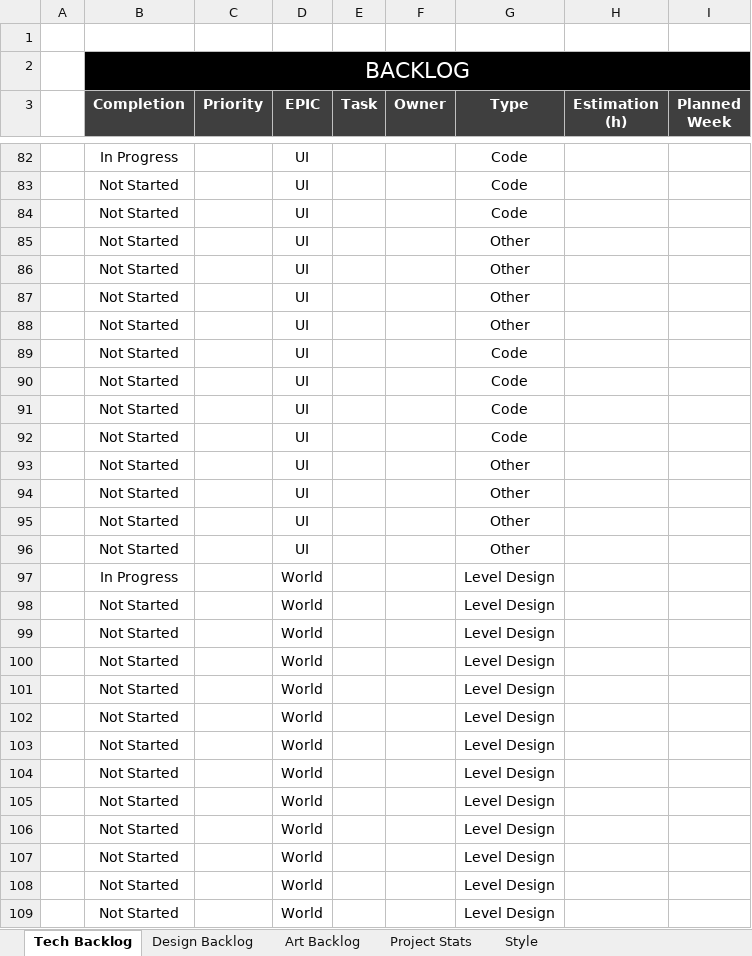
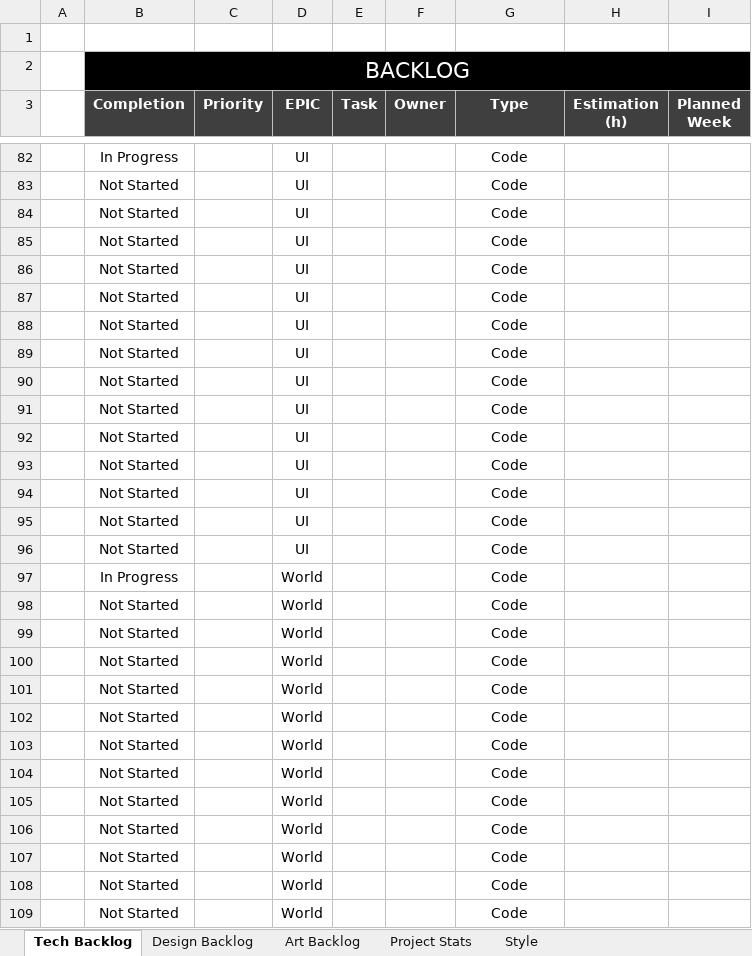
Before and after one commit to Yuxuannnnnnnn/Gam200---Miracle-Studios, an Excel workbook: Sunshine_-_Production_Plan_Template.xlsx, sheet Tech Backlog, drawn as a sheet; only a part is shown, gaps mark what is left out; values as stored, in another font and other column widths than the file's, no borders; conditional formats not drawn; removed rows and columns are numbered as before the commit, all else as after; the diff covers the shown part only; the diff names each change by its address in the sheet, - before the commit and + after, or states it on an @@ line.

```diff
--- a/Sunshine_-_Production_Plan_Template.xlsx (sheet Tech Backlog)
+++ b/Sunshine_-_Production_Plan_Template.xlsx (sheet Tech Backlog)
-row 85:  | Not Started |  | UI |  |  | Other
-row 86:  | Not Started |  | UI |  |  | Other
-row 87:  | Not Started |  | UI |  |  | Other
-row 88:  | Not Started |  | UI |  |  | Other
-G89:G92 (Type): Other
+G89:G92 (Type): Code
+row 93:  | Not Started |  | UI |  |  | Code
+row 94:  | Not Started |  | UI |  |  | Code
+row 95:  | Not Started |  | UI |  |  | Code
+row 96:  | Not Started |  | UI |  |  | Code
-G97:G109 (Type): Level Design
+G97:G109 (Type): Code
```
Also changed, not shown: 2 added rows, 2 removed rows and 48 edited cells elsewhere in this sheet, sheet Project Stats, formulas that keep their value, 5 other files.
